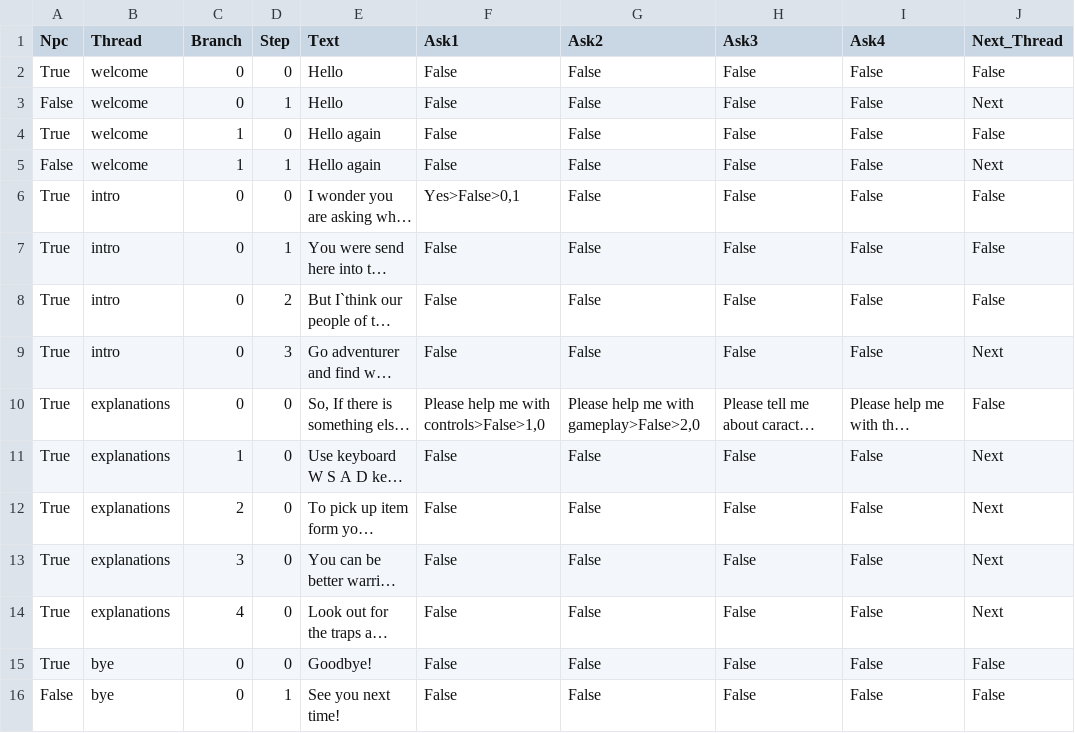
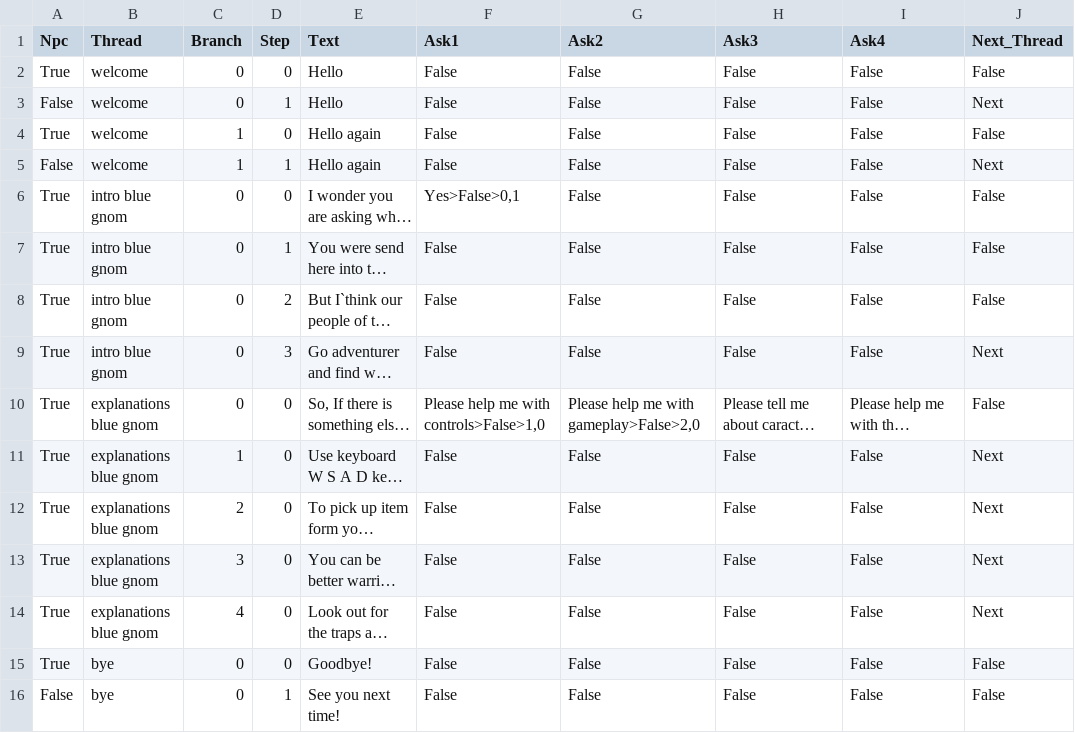
Before and after one commit to krzpia/rycerzzwidelcem, a CSV file: dialog/blue_gnom_dialog.csv, drawn as a sheet; only a part is shown; long unchanged cells end in …; the diff names each change by its address in the sheet, - before the commit and + after, or states it on an @@ line.

Commit message:
Csv data added

```diff
--- a/dialog/blue_gnom_dialog.csv
+++ b/dialog/blue_gnom_dialog.csv
-B6:B9 (Thread): intro
+B6:B9 (Thread): intro blue gnom
-B10:B14 (Thread): explanations
+B10:B14 (Thread): explanations blue gnom
```
Also changed, not shown: dialog/gold_crusader_dialog.csv, 2 other files.
